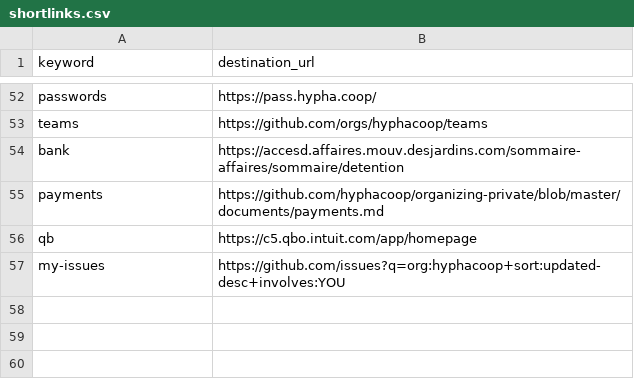
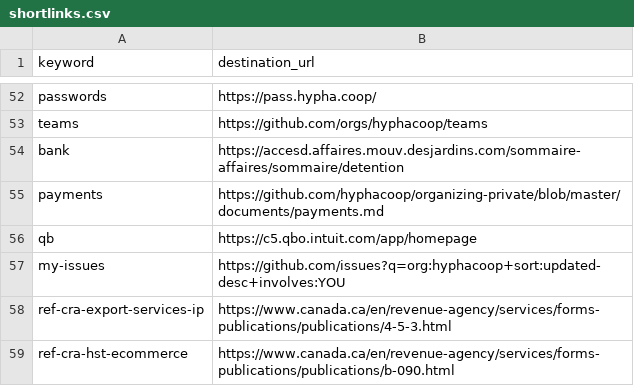
Before and after one commit to uditvira/shortlinks, a CSV file: shortlinks.csv, drawn as a sheet; only a part is shown, gaps mark what is left out.

Commit message:
Added shortlinks for CRA references on invoices.

```diff
--- a/shortlinks.csv
+++ b/shortlinks.csv
@@ -57 +57,3 @@ qb,https://c5.qbo.intuit.com/app/homepage
 my-issues,https://github.com/issues?q=org:hyphacoop+sort:updated-desc+involves:YOU
+ref-cra-export-services-ip,https://www.canada.ca/en/revenue-agency/services/forms-publications/publications/4-5-3.html
+ref-cra-hst-ecommerce,https://www.canada.ca/en/revenue-agency/services/forms-publications/publications/b-090.html
```
